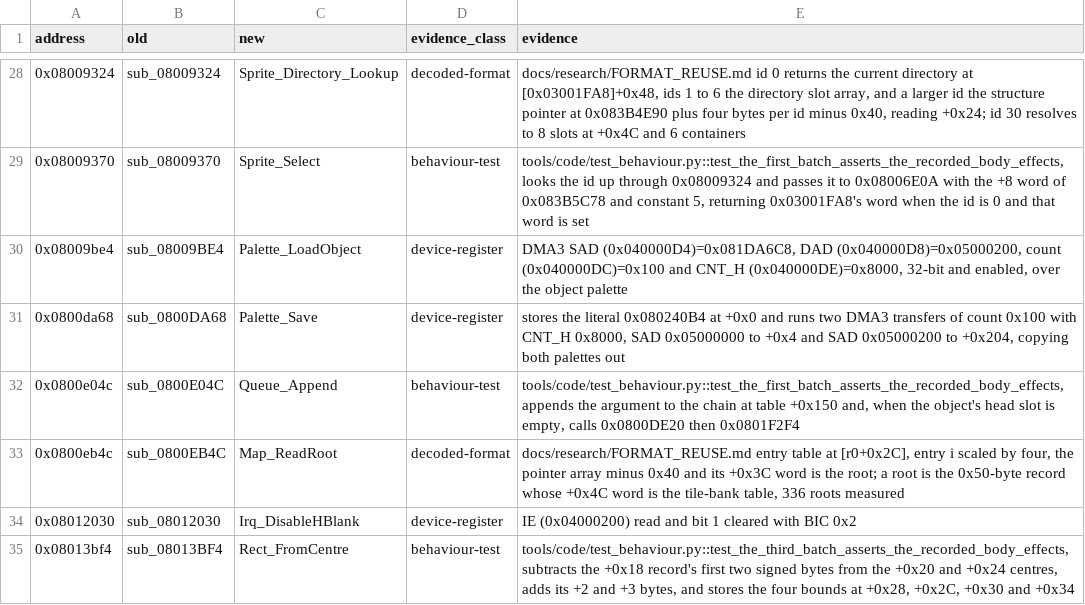
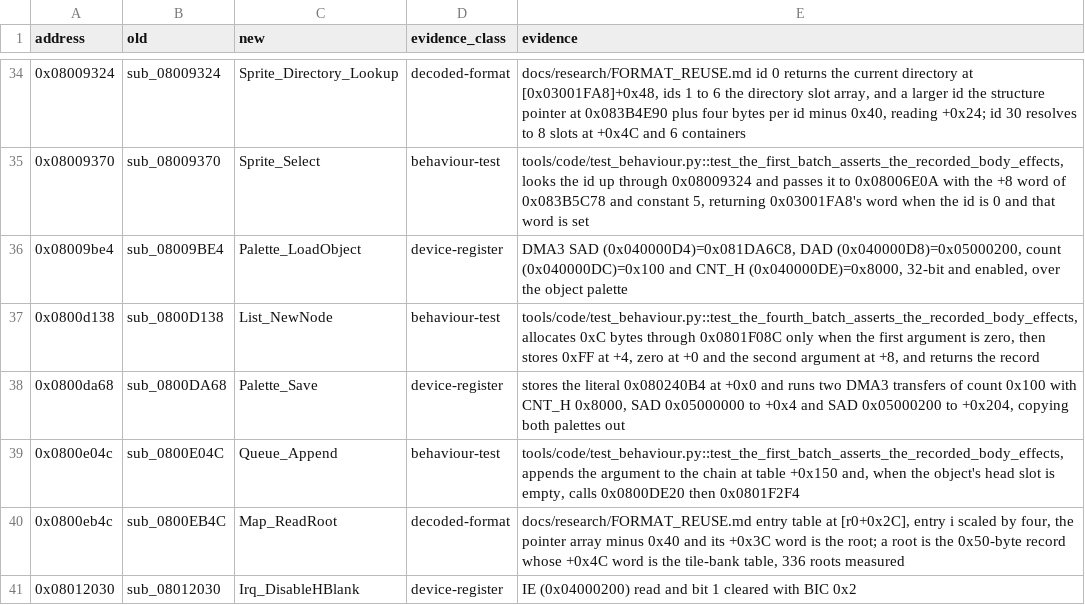
Before and after one commit to siruiusamory-cmyk/legacyofgoku2-disasm, a CSV file: docs/NAMING_LEDGER.csv, drawn as a sheet; only a part is shown, gaps mark what is left out; the shorter side is filled out with more unchanged rows; the diff covers the shown part only; the diff names each change by its address in the sheet, - before the commit and + after, or states it on an @@ line.

Commit message:
Name thirteen list, object, scene and tile helpers by batch behaviour tests

```diff
--- a/docs/NAMING_LEDGER.csv
+++ b/docs/NAMING_LEDGER.csv
+row 37: 0x0800d138 | sub_0800D138 | List_NewNode | behaviour-test | tools/code/test_behaviour.py::test_the_fourth_batch_asserts_the_recorded_body_effects, allocates 0xC bytes through 0x0801F08C only when the first argument is zero, then stores 0xFF at +4, zero at +0 and the second argument at +8, and returns the record
```
Also changed, not shown: 12 added rows elsewhere in this file, tools/code/names.csv, 6 other files.
